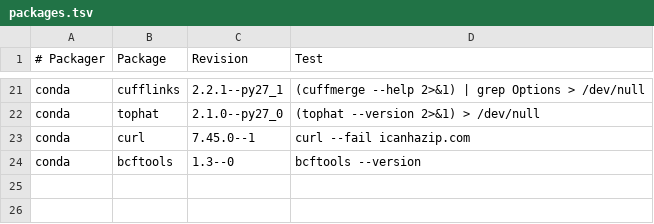
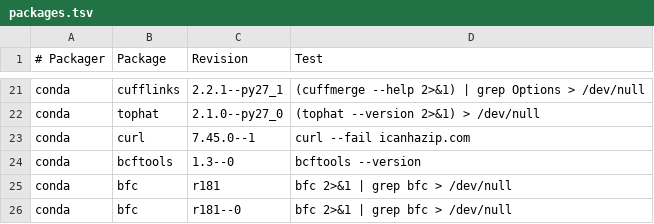
Before and after one commit to BioContainers/mulled, a TSV file: packages.tsv, drawn as a sheet; only a part is shown, gaps mark what is left out; the diff names each change by its address in the sheet, - before the commit and + after, or states it on an @@ line.

Commit message:
Add bfc with two different version specifiers

```diff
--- a/packages.tsv
+++ b/packages.tsv
+row 25: conda | bfc | r181 | bfc 2>&1 | grep bfc > /dev/null
+row 26: conda | bfc | r181--0 | bfc 2>&1 | grep bfc > /dev/null
```
